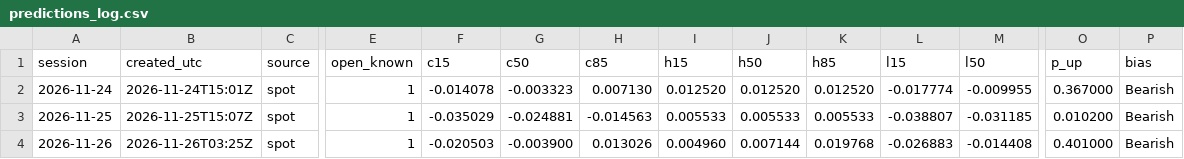
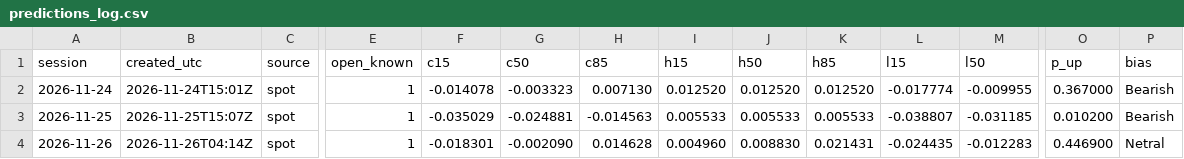
Before and after one commit to Ceryann/Au-tomatic, a CSV file: data/predictions_log.csv, drawn as a sheet; only a part is shown, gaps mark what is left out; the diff names each change by its address in the sheet, - before the commit and + after, or states it on an @@ line.

```diff
--- a/data/predictions_log.csv
+++ b/data/predictions_log.csv
-B4 (created_utc): 2026-11-26T03:25Z
+B4 (created_utc): 2026-11-26T04:14Z
-F4 (c15): -0.020503
+F4 (c15): -0.018301
-G4 (c50): -0.003900
+G4 (c50): -0.002090
-H4 (c85): 0.013026
+H4 (c85): 0.014628
-J4 (h50): 0.007144
+J4 (h50): 0.008830
-K4 (h85): 0.019768
+K4 (h85): 0.021431
-L4 (l15): -0.026883
+L4 (l15): -0.024435
-M4 (l50): -0.014408
+M4 (l50): -0.012283
-O4 (p_up): 0.401000
+O4 (p_up): 0.446900
-P4 (bias): Bearish
+P4 (bias): Netral
```
